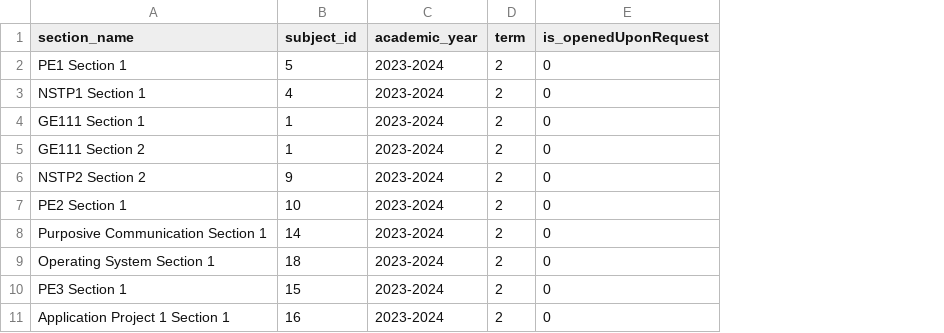
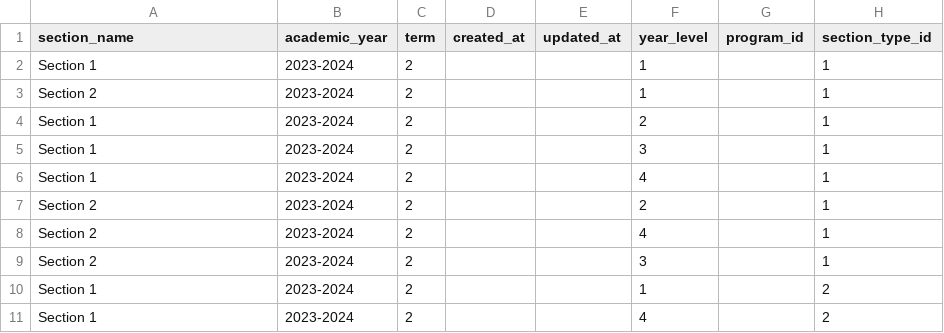
Before and after one commit to gideeeh/regsys-final, a CSV file: database/seeds/sample_section_seeder.csv, drawn as a sheet; removed rows and columns are numbered as before the commit, all else as after; the diff names each change by its address in the sheet, - before the commit and + after, or states it on an @@ line.

```diff
--- a/database/seeds/sample_section_seeder.csv
+++ b/database/seeds/sample_section_seeder.csv
-column B (subject_id), rows 2-11: 5 | 4 | 1 | 1 | 9 | 10 | 14 | 18 | 15 | 16
-column E (is_openedUponRequest), rows 2-11: all 0
+column D (created_at), empty
+column E (updated_at), empty
+column F (year_level), rows 2-11: 1 | 1 | 2 | 3 | 4 | 2 | 4 | 3 | 1 | 4
+column G (program_id), empty
+column H (section_type_id), rows 2-11: 1 | 1 | 1 | 1 | 1 | 1 | 1 | 1 | 2 | 2
-A2 (section_name): PE1 Section 1
+A2 (section_name): Section 1
-A3 (section_name): NSTP1 Section 1
+A3 (section_name): Section 2
-A4 (section_name): GE111 Section 1
+A4 (section_name): Section 1
-A5 (section_name): GE111 Section 2
+A5 (section_name): Section 1
-A6 (section_name): NSTP2 Section 2
+A6 (section_name): Section 1
-A7 (section_name): PE2 Section 1
+A7 (section_name): Section 2
-A8 (section_name): Purposive Communication Section 1
+A8 (section_name): Section 2
-A9 (section_name): Operating System Section 1
+A9 (section_name): Section 2
-A10 (section_name): PE3 Section 1
+A10 (section_name): Section 1
-A11 (section_name): Application Project 1 Section 1
+A11 (section_name): Section 1
```
Also changed, not shown: database/seeds/sample_program_seed.csv, database/seeds/sample_student_seeder.csv, 9 other files.
